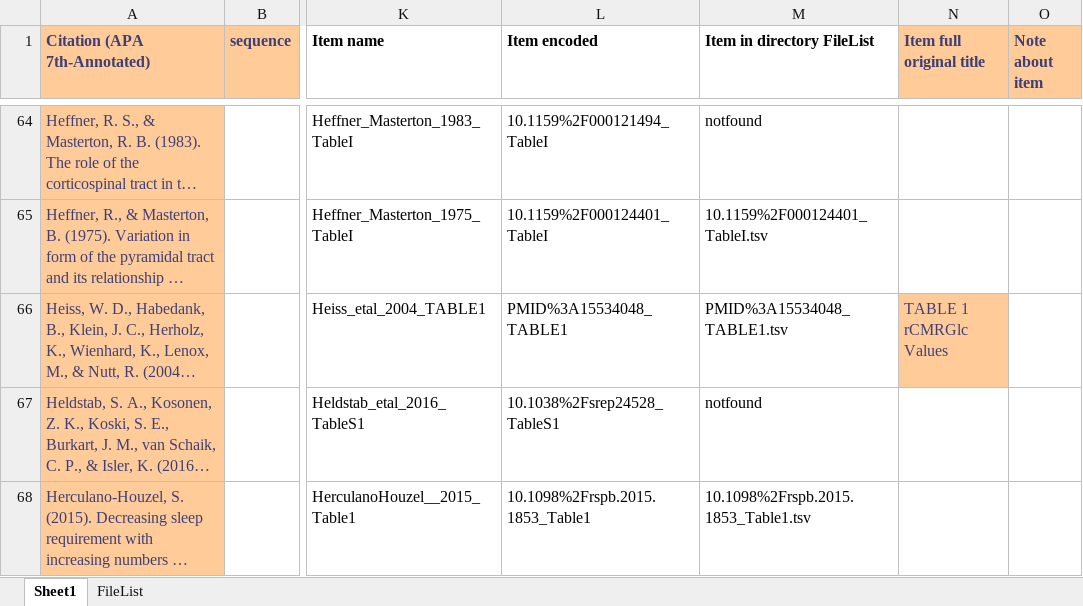
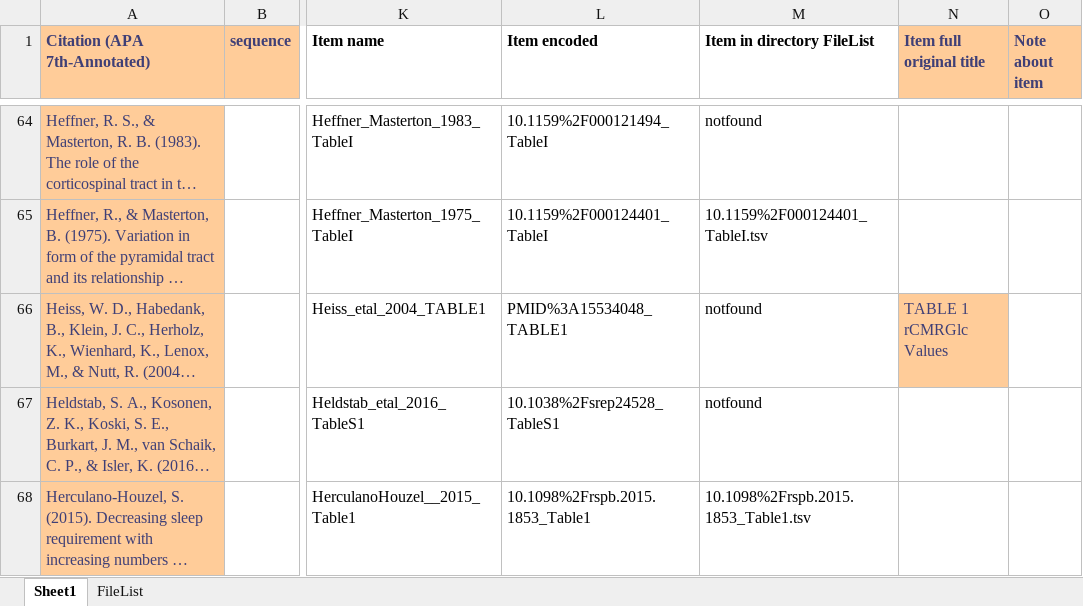
Before and after one commit to miaewindley/Evo-M1-Trait-Data, an Excel workbook: __ReadMe.xlsx, sheet Sheet1, drawn as a sheet; only a part is shown, gaps mark what is left out; long unchanged cells end in …; values as stored, in another font and other column widths than the file's, no borders; the diff covers the shown part only; the diff names each change by its address in the sheet, - before the commit and + after, or states it on an @@ line.

```diff
--- a/__ReadMe.xlsx (sheet Sheet1)
+++ b/__ReadMe.xlsx (sheet Sheet1)
-M66 (Item in directory FileList): PMID%3A15534048_TABLE1.tsv
+M66 (Item in directory FileList): notfound
```
Also changed, not shown: 1 added row and 14 edited cells elsewhere in this sheet, formulas that keep their value.
